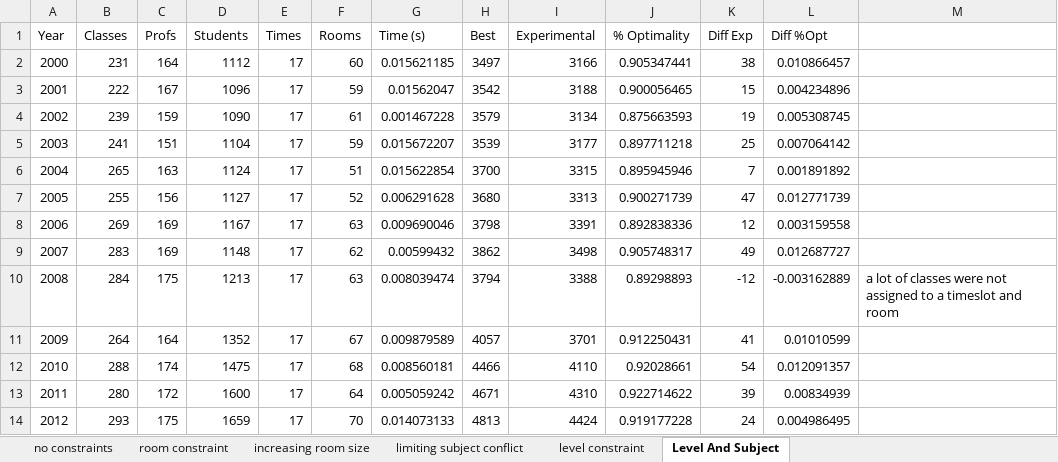
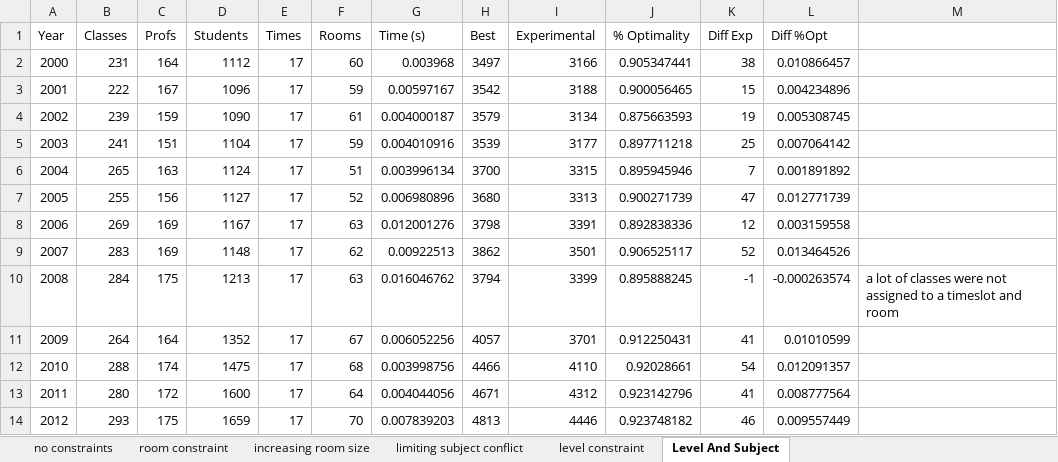
Before and after one commit to Williamlaw718/cs340-project, an Excel workbook: brynmawr/fallAnalysis.xlsx, sheet Level And Subject, drawn as a sheet; only a part is shown; values as stored, in another font and other column widths than the file's, no borders; the diff covers the shown part only; the diff names each change by its address in the sheet, - before the commit and + after, or states it on an @@ line.

```diff
--- a/brynmawr/fallAnalysis.xlsx (sheet Level And Subject)
+++ b/brynmawr/fallAnalysis.xlsx (sheet Level And Subject)
-G2 (Time (s)): 0.015621185
+G2 (Time (s)): 0.003968
-G3 (Time (s)): 0.01562047
+G3 (Time (s)): 0.00597167
-G4 (Time (s)): 0.001467228
+G4 (Time (s)): 0.004000187
-G5 (Time (s)): 0.015672207
+G5 (Time (s)): 0.004010916
-G6 (Time (s)): 0.015622854
+G6 (Time (s)): 0.003996134
-G7 (Time (s)): 0.006291628
+G7 (Time (s)): 0.006980896
-G8 (Time (s)): 0.009690046
+G8 (Time (s)): 0.012001276
-G9 (Time (s)): 0.00599432
+G9 (Time (s)): 0.00922513
-I9 (Experimental): 3498
+I9 (Experimental): 3501
-J9 (% Optimality): 0.905748317
+J9 (% Optimality): 0.906525117
-K9 (Diff Exp): 49
+K9 (Diff Exp): 52
-L9 (Diff %Opt): 0.012687727
+L9 (Diff %Opt): 0.013464526
-G10 (Time (s)): 0.008039474
+G10 (Time (s)): 0.016046762
-I10 (Experimental): 3388
+I10 (Experimental): 3399
-J10 (% Optimality): 0.89298893
+J10 (% Optimality): 0.895888245
-K10 (Diff Exp): -12
+K10 (Diff Exp): -1
-L10 (Diff %Opt): -0.003162889
+L10 (Diff %Opt): -0.000263574
-G11 (Time (s)): 0.009879589
+G11 (Time (s)): 0.006052256
-G12 (Time (s)): 0.008560181
+G12 (Time (s)): 0.003998756
-G13 (Time (s)): 0.005059242
+G13 (Time (s)): 0.004044056
-I13 (Experimental): 4310
+I13 (Experimental): 4312
-J13 (% Optimality): 0.922714622
+J13 (% Optimality): 0.923142796
-K13 (Diff Exp): 39
+K13 (Diff Exp): 41
-L13 (Diff %Opt): 0.00834939
+L13 (Diff %Opt): 0.008777564
-G14 (Time (s)): 0.014073133
+G14 (Time (s)): 0.007839203
-I14 (Experimental): 4424
+I14 (Experimental): 4446
-J14 (% Optimality): 0.919177228
+J14 (% Optimality): 0.923748182
-K14 (Diff Exp): 24
+K14 (Diff Exp): 46
-L14 (Diff %Opt): 0.004986495
+L14 (Diff %Opt): 0.009557449
```
Also changed, not shown: 4 added rows and 12 edited cells elsewhere in this sheet, sheet limiting subject conflict, sheet no constraints, sheet level constraint, sheet room constraint, sheet increasing room size, 39 other files.
